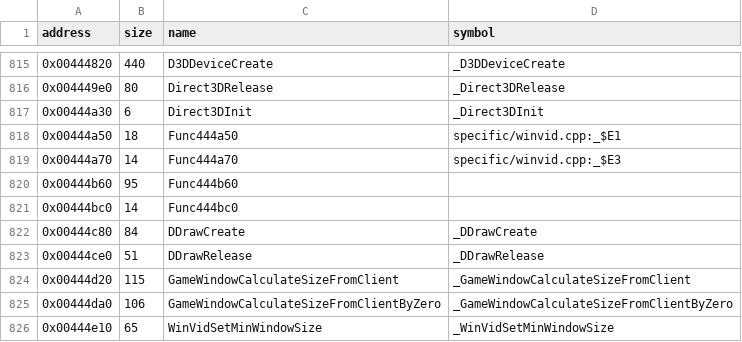
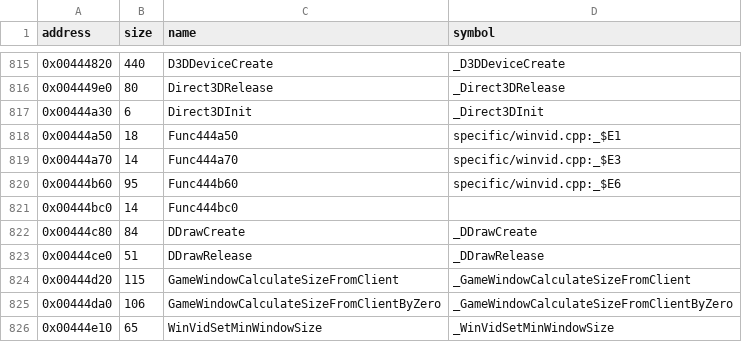
Before and after one commit to LostArtefacts/tr02, a CSV file: config/symbols.csv, drawn as a sheet; only a part is shown, gaps mark what is left out.

```diff
--- a/config/symbols.csv
+++ b/config/symbols.csv
@@ -819,3 +819,3 @@ address,size,name,symbol
 0x00444a70,14,Func444a70,specific/winvid.cpp:_$E3
-0x00444b60,95,Func444b60,
+0x00444b60,95,Func444b60,specific/winvid.cpp:_$E6
 0x00444bc0,14,Func444bc0,
```
Also changed, not shown: 1 other file.
